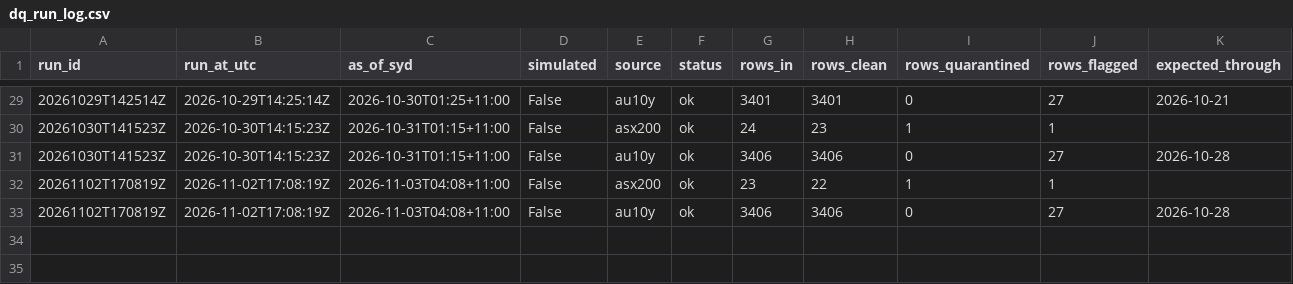
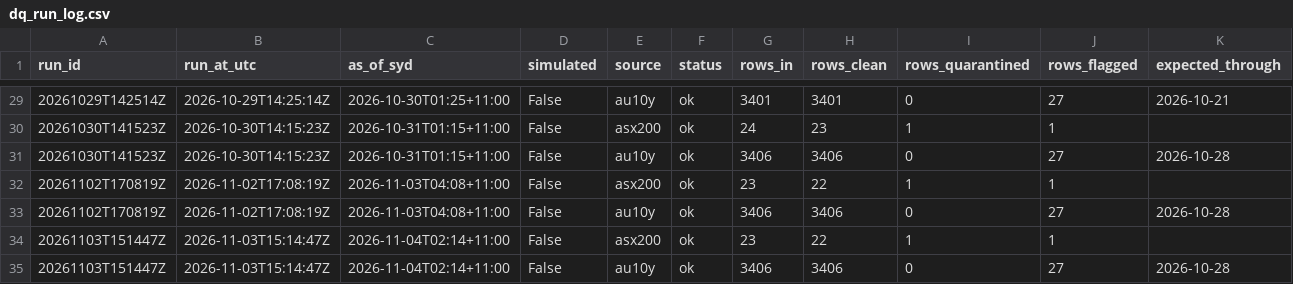
Before and after one commit to vpkngoc/BUSA3022_ASM2, a CSV file: data/quality/dq_run_log.csv, drawn as a sheet; only a part is shown, gaps mark what is left out; rows hold the shown columns only; the diff names each change by its address in the sheet, - before the commit and + after, or states it on an @@ line.

```diff
--- a/data/quality/dq_run_log.csv
+++ b/data/quality/dq_run_log.csv
+row 34: 20261103T151447Z | 2026-11-03T15:14:47Z | 2026-11-04T02:14+11:00 | False | asx200 | ok | 23 | 22 | 1 | 1
+row 35: 20261103T151447Z | 2026-11-03T15:14:47Z | 2026-11-04T02:14+11:00 | False | au10y | ok | 3406 | 3406 | 0 | 27 | 2026-10-28
```
Also changed, not shown: data/curated/asx200_daily.csv, data/curated/au10y_daily.csv, 9 other files.
